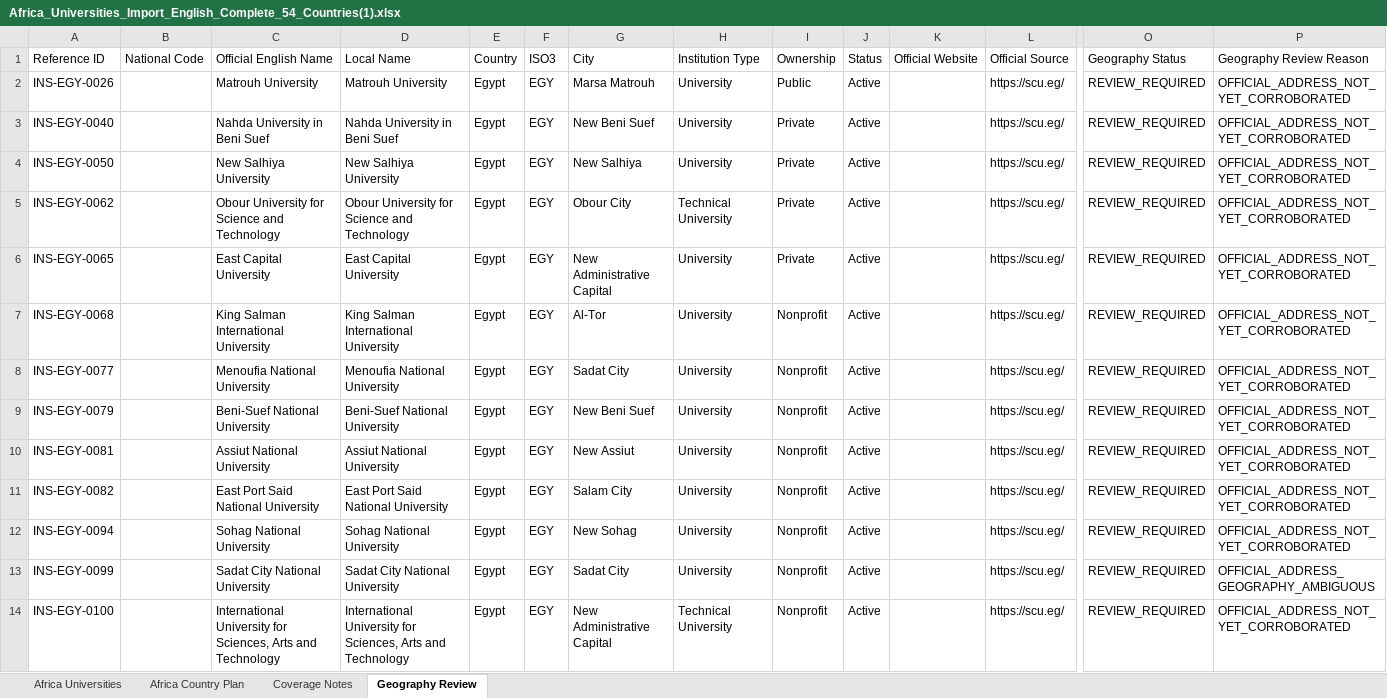
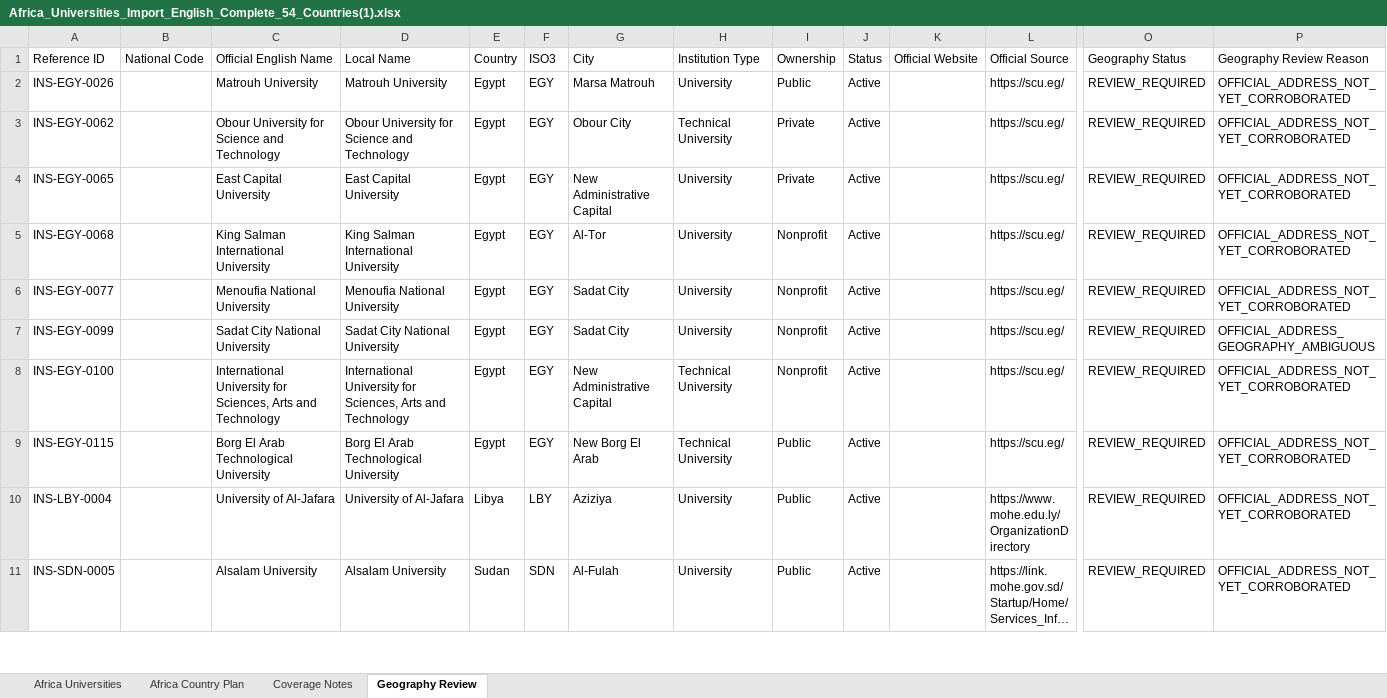
Before and after one commit to wegdangamil2022-oss/MANARATAK-First-, an Excel workbook: workspace/import-sources/universities/stage-1/Africa_Universities_Import_English_Complete_54_Countries(1).xlsx, sheet Geography Review, drawn as a sheet; only a part is shown, gaps mark what is left out; the shorter side is filled out with more unchanged rows; long unchanged cells end in …; values as stored, in another font and other column widths than the file's, no borders; rows hold the shown columns only; the diff covers the shown part only; the diff names each change by its address in the sheet, - before the commit and + after, or states it on an @@ line.

```diff
--- a/workspace/import-sources/universities/stage-1/Africa_Universities_Import_English_Complete_54_Countries(1).xlsx (sheet Geography Review)
+++ b/workspace/import-sources/universities/stage-1/Africa_Universities_Import_English_Complete_54_Countries(1).xlsx (sheet Geography Review)
-row 3: INS-EGY-0040 |  | Nahda University in Beni Suef | Nahda University in Beni Suef | Egypt | EGY | New Beni Suef | University | Private | Active |  | https://scu.eg/ | REVIEW_REQUIRED | OFFICIAL_ADDRESS_NOT_YET_CORROBORATED
-row 4: INS-EGY-0050 |  | New Salhiya University | New Salhiya University | Egypt | EGY | New Salhiya | University | Private | Active |  | https://scu.eg/ | REVIEW_REQUIRED | OFFICIAL_ADDRESS_NOT_YET_CORROBORATED
-row 9: INS-EGY-0079 |  | Beni-Suef National University | Beni-Suef National University | Egypt | EGY | New Beni Suef | University | Nonprofit | Active |  | https://scu.eg/ | REVIEW_REQUIRED | OFFICIAL_ADDRESS_NOT_YET_CORROBORATED
-row 10: INS-EGY-0081 |  | Assiut National University | Assiut National University | Egypt | EGY | New Assiut | University | Nonprofit | Active |  | https://scu.eg/ | REVIEW_REQUIRED | OFFICIAL_ADDRESS_NOT_YET_CORROBORATED
-row 11: INS-EGY-0082 |  | East Port Said National University | East Port Said National University | Egypt | EGY | Salam City | University | Nonprofit | Active |  | https://scu.eg/ | REVIEW_REQUIRED | OFFICIAL_ADDRESS_NOT_YET_CORROBORATED
-row 12: INS-EGY-0094 |  | Sohag National University | Sohag National University | Egypt | EGY | New Sohag | University | Nonprofit | Active |  | https://scu.eg/ | REVIEW_REQUIRED | OFFICIAL_ADDRESS_NOT_YET_CORROBORATED
```
Also changed, not shown: 20 removed rows elsewhere in this sheet, sheet Africa Universities, workspace/import-sources/universities/stage-1/Asia_Universities_Import_English_Complete_Asia.xlsx, workspace/import-sources/universities/stage-1/Europe_Universities_Import_English_Complete.xlsx, 30 other files.
